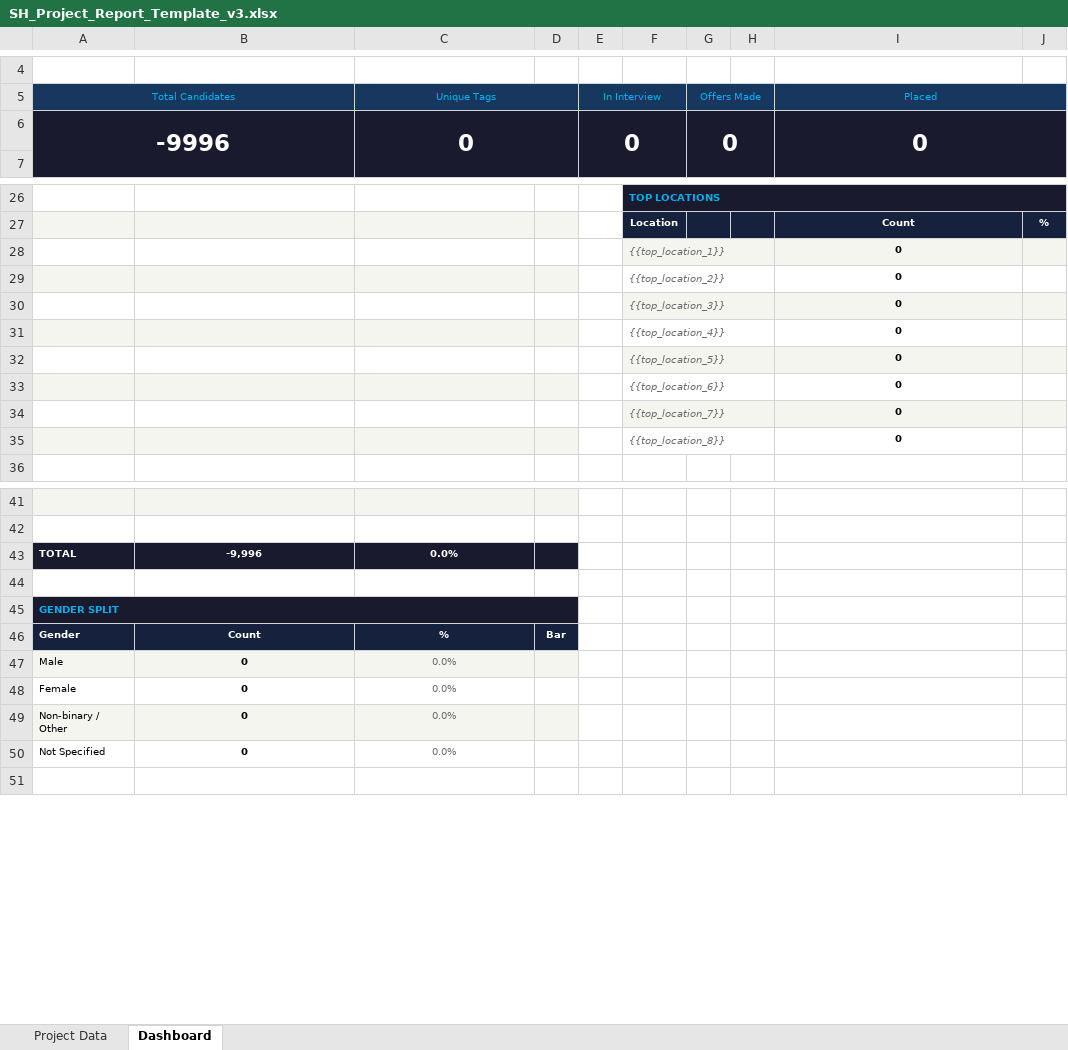
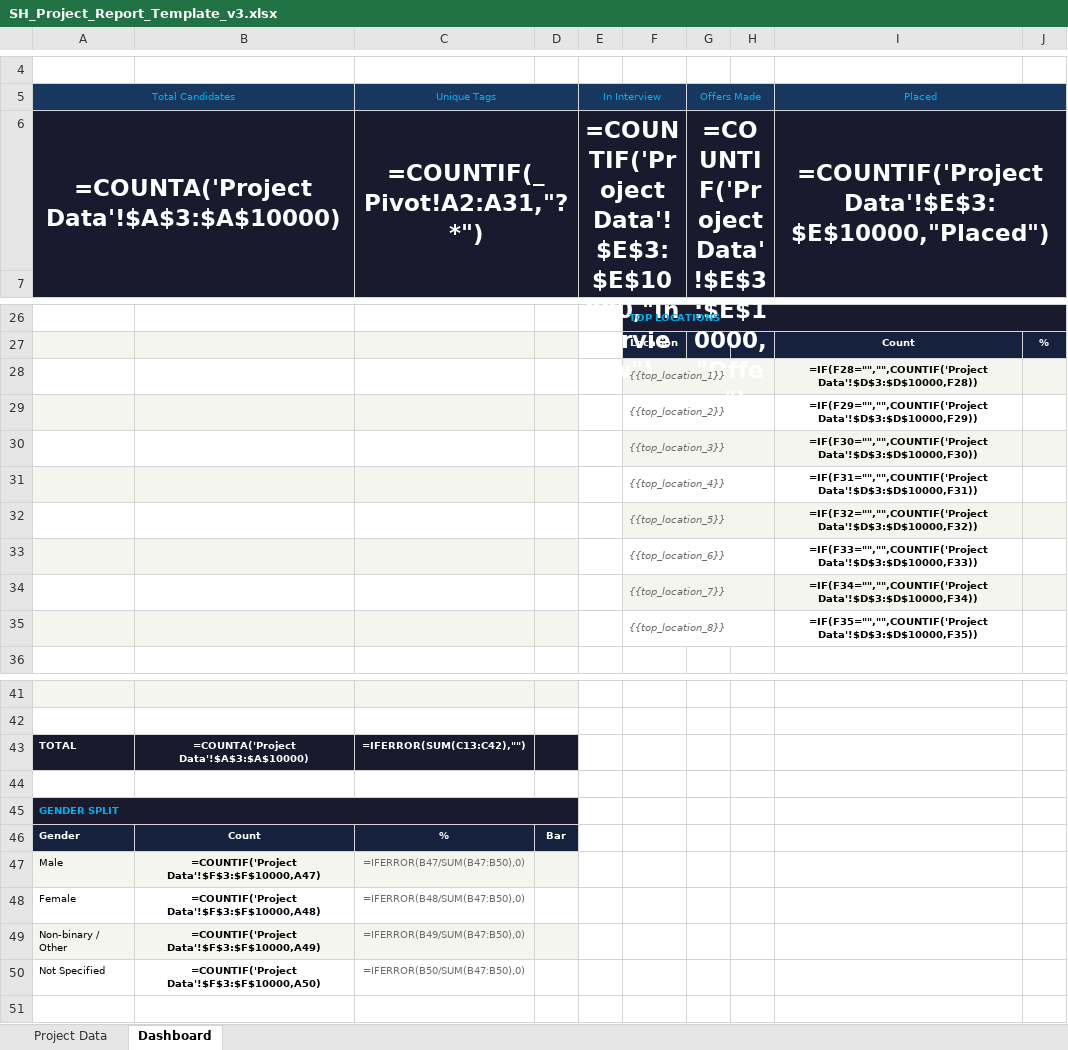
Before and after one commit to AmberS21/sh-document-generator-updated, an Excel workbook: templates/SH_Project_Report_Template_v3.xlsx, sheet Dashboard, drawn as a sheet; only a part is shown, gaps mark what is left out; values as stored, in another font and other column widths than the file's, no borders; formulas without a stored value are shown as written; removed rows and columns are numbered as before the commit, all else as after; the diff names each change by its address in the sheet, - before the commit and + after, or states it on an @@ line.

Commit message:
Add files via upload

```diff
--- a/templates/SH_Project_Report_Template_v3.xlsx (sheet Dashboard)
+++ b/templates/SH_Project_Report_Template_v3.xlsx (sheet Dashboard)
-row 6: -9996 |  | 0 |  | 0 |  | 0 |  | 0
+row 6: =COUNTA('Project Data'!$A$3:$A$10000) |  | =COUNTIF(_Pivot!A2:A31,"?*") |  | =COUNTIF('Project Data'!$E$3:$E$10000,"Interview") |  | =COUNTIF('Project Data'!$E$3:$E$10000,"Offer") |  | =COUNTIF('Project Data'!$E$3:$E$10000,"Placed")
-I28 (Placed): 0
+I28 (Placed): =IF(F28="","",COUNTIF('Project Data'!$D$3:$D$10000,F28))
-I29 (Placed): 0
+I29 (Placed): =IF(F29="","",COUNTIF('Project Data'!$D$3:$D$10000,F29))
-I30 (Placed): 0
+I30 (Placed): =IF(F30="","",COUNTIF('Project Data'!$D$3:$D$10000,F30))
-I31 (Placed): 0
+I31 (Placed): =IF(F31="","",COUNTIF('Project Data'!$D$3:$D$10000,F31))
-I32 (Placed): 0
+I32 (Placed): =IF(F32="","",COUNTIF('Project Data'!$D$3:$D$10000,F32))
-I33 (Placed): 0
+I33 (Placed): =IF(F33="","",COUNTIF('Project Data'!$D$3:$D$10000,F33))
-I34 (Placed): 0
+I34 (Placed): =IF(F34="","",COUNTIF('Project Data'!$D$3:$D$10000,F34))
-I35 (Placed): 0
+I35 (Placed): =IF(F35="","",COUNTIF('Project Data'!$D$3:$D$10000,F35))
-B43: -9,996
+B43: =COUNTA('Project Data'!$A$3:$A$10000)
-C43 (Unique Tags): 0.0%
+C43 (Unique Tags): =IFERROR(SUM(C13:C42),"")
-B47: 0
+B47: =COUNTIF('Project Data'!$F$3:$F$10000,A47)
-C47 (Unique Tags): 0.0%
+C47 (Unique Tags): =IFERROR(B47/SUM(B47:B50),0)
-B48: 0
+B48: =COUNTIF('Project Data'!$F$3:$F$10000,A48)
-C48 (Unique Tags): 0.0%
+C48 (Unique Tags): =IFERROR(B48/SUM(B47:B50),0)
-B49: 0
+B49: =COUNTIF('Project Data'!$F$3:$F$10000,A49)
-C49 (Unique Tags): 0.0%
+C49 (Unique Tags): =IFERROR(B49/SUM(B47:B50),0)
-B50: 0
+B50: =COUNTIF('Project Data'!$F$3:$F$10000,A50)
-C50 (Unique Tags): 0.0%
+C50 (Unique Tags): =IFERROR(B50/SUM(B47:B50),0)
```
